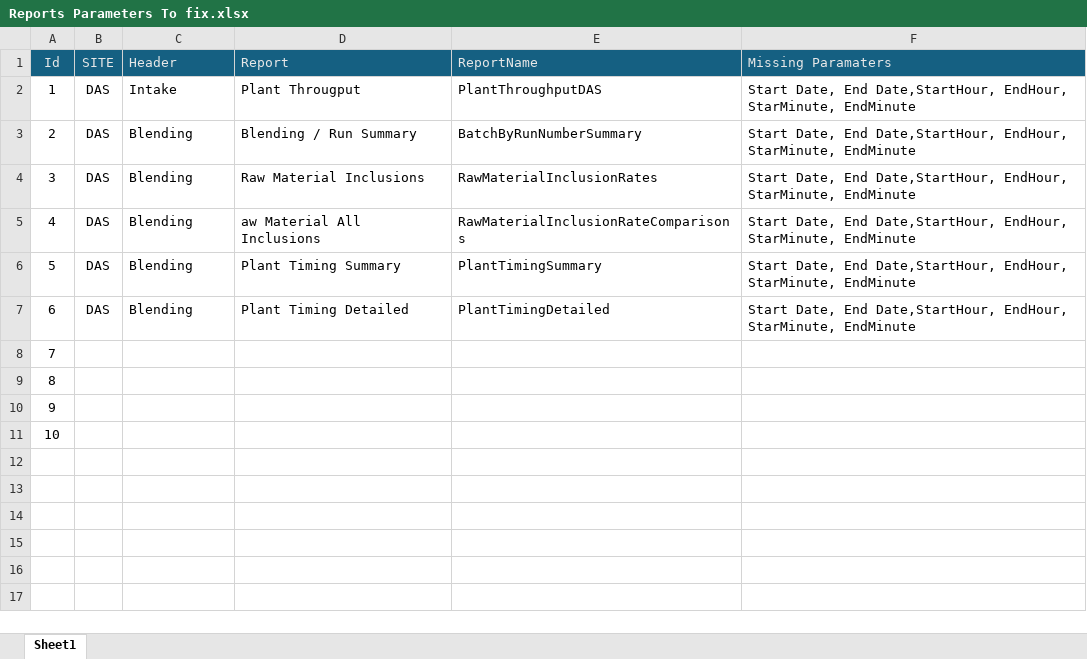
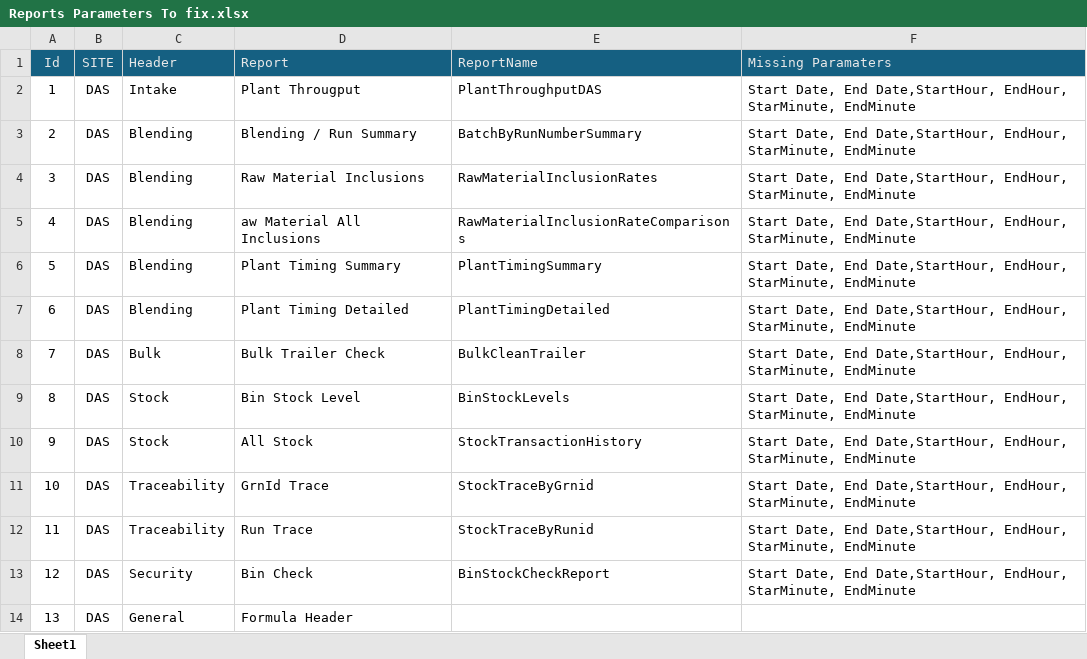
Before and after one commit to nicolasSilvaBR/Infeed700Plus, an Excel workbook: documentation/Reports Parameters To fix.xlsx, sheet Sheet1, drawn as a sheet; values as stored, in another font and other column widths than the file's, no borders; the diff names each change by its address in the sheet, - before the commit and + after, or states it on an @@ line.

Commit message:
Paramaters fix

```diff
--- a/documentation/Reports Parameters To fix.xlsx (sheet Sheet1)
+++ b/documentation/Reports Parameters To fix.xlsx (sheet Sheet1)
-B8:B11 (SITE): (empty)
+B8:B11 (SITE): DAS
-C8 (Header): (empty)
+C8 (Header): Bulk
-D8 (Report): (empty)
+D8 (Report): Bulk Trailer Check
-E8 (ReportName): (empty)
+E8 (ReportName): BulkCleanTrailer
-F8:F11 (Missing Paramaters): (empty)
+F8:F11 (Missing Paramaters): Start Date, End Date,StartHour, EndHour, StarMinute, EndMinute
-C9:C10 (Header): (empty)
+C9:C10 (Header): Stock
-D9 (Report): (empty)
+D9 (Report): Bin Stock Level
-E9 (ReportName): (empty)
+E9 (ReportName): BinStockLevels
-D10 (Report): (empty)
+D10 (Report): All Stock
-E10 (ReportName): (empty)
+E10 (ReportName): StockTransactionHistory
-C11 (Header): (empty)
+C11 (Header): Traceability
-D11 (Report): (empty)
+D11 (Report): GrnId Trace
-E11 (ReportName): (empty)
+E11 (ReportName): StockTraceByGrnid
+row 12: 11 | DAS | Traceability | Run Trace | StockTraceByRunid | Start Date, End Date,StartHour, EndHour, StarMinute, EndMinute
+row 13: 12 | DAS | Security | Bin Check | BinStockCheckReport | Start Date, End Date,StartHour, EndHour, StarMinute, EndMinute
+row 14: 13 | DAS | General | Formula Header
```
